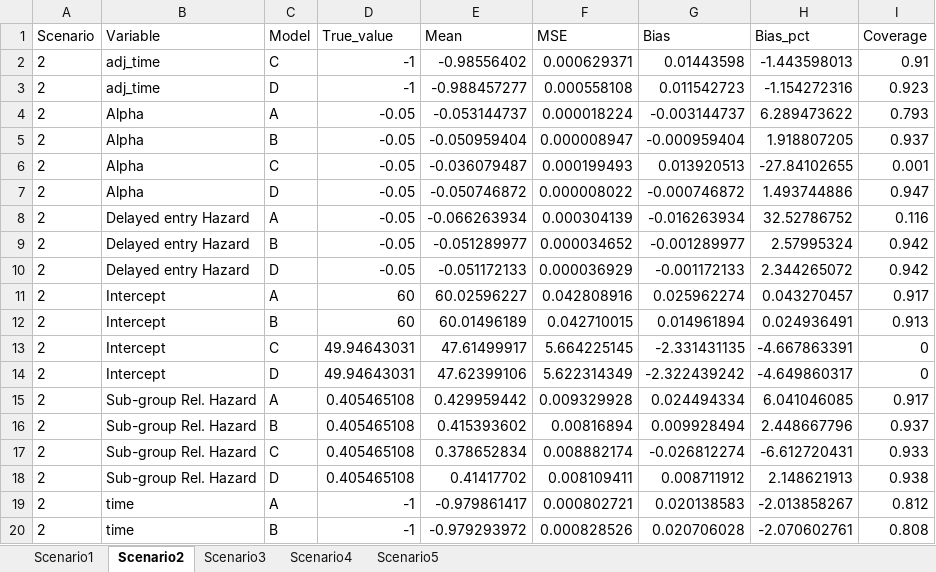
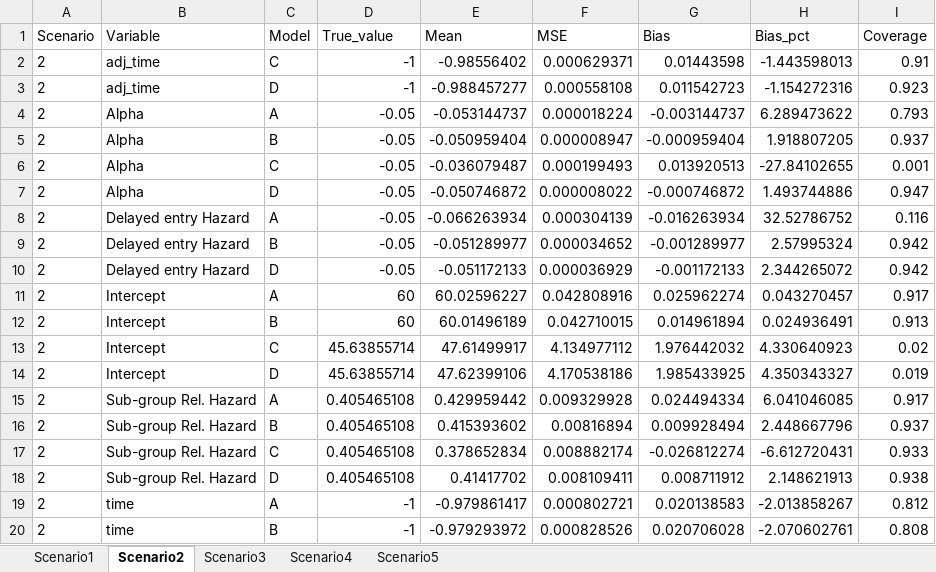
Before and after one commit to jpkrooney/Delayed_entry_jointmodels_paper1, an Excel workbook: Results/Sim_results/JM_ests_by_scenario.xlsx, sheet Scenario2, drawn as a sheet; values as stored, in another font and other column widths than the file's, no borders; the diff names each change by its address in the sheet, - before the commit and + after, or states it on an @@ line.

Commit message:
updated true value calculations

```diff
--- a/Results/Sim_results/JM_ests_by_scenario.xlsx (sheet Scenario2)
+++ b/Results/Sim_results/JM_ests_by_scenario.xlsx (sheet Scenario2)
-D13:D14 (True_value): 49.94643031
+D13:D14 (True_value): 45.63855714
-F13 (MSE): 5.664225145
+F13 (MSE): 4.134977112
-G13 (Bias): -2.331431135
+G13 (Bias): 1.976442032
-H13 (Bias_pct): -4.667863391
+H13 (Bias_pct): 4.330640923
-I13 (Coverage): 0
+I13 (Coverage): 0.02
-F14 (MSE): 5.622314349
+F14 (MSE): 4.170538186
-G14 (Bias): -2.322439242
+G14 (Bias): 1.985433925
-H14 (Bias_pct): -4.649860317
+H14 (Bias_pct): 4.350343327
-I14 (Coverage): 0
+I14 (Coverage): 0.019
```
Also changed, not shown: sheet Scenario5, sheet Scenario3, sheet Scenario4, sheet Scenario1, 6 other files.
